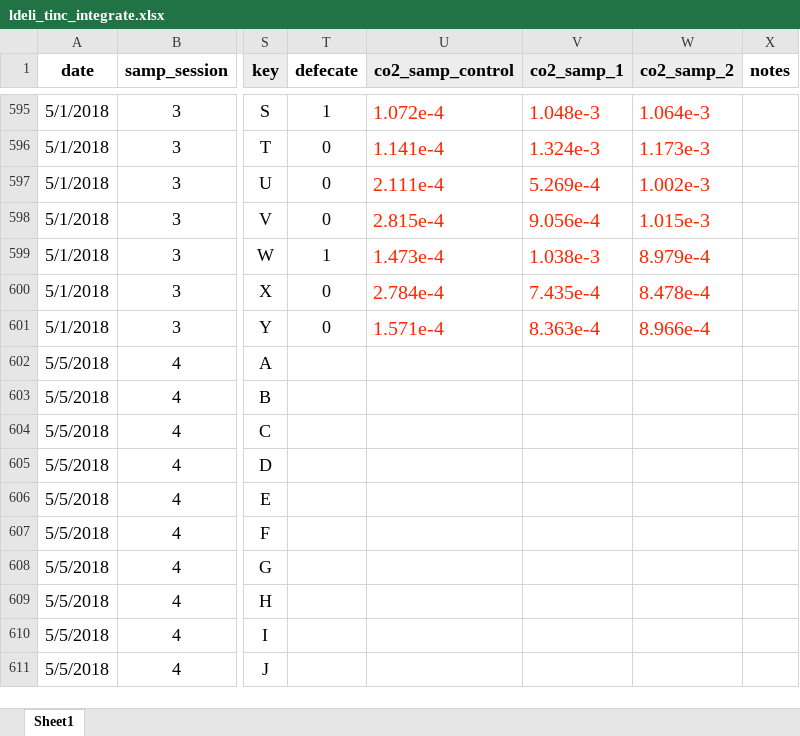
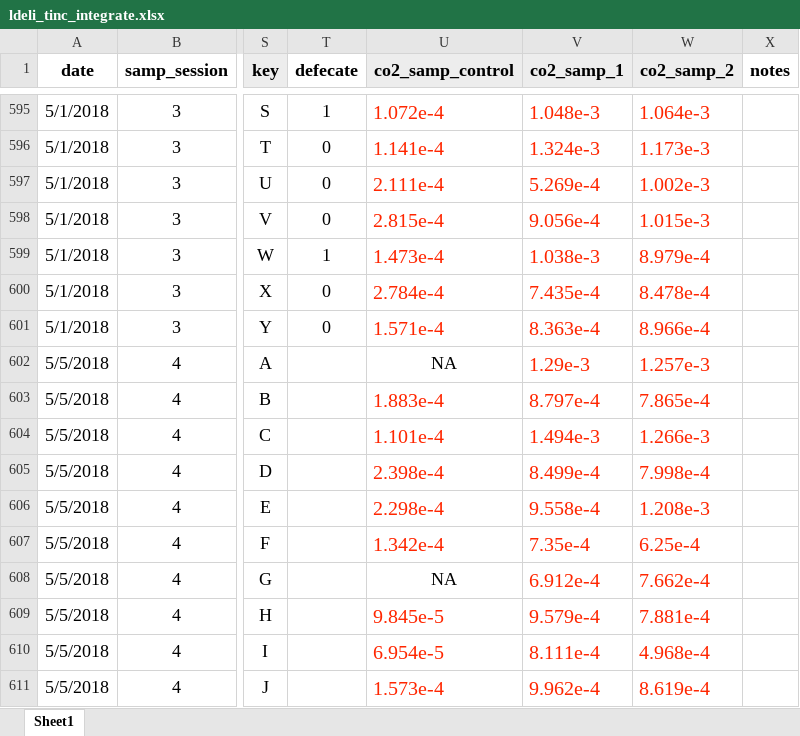
Before and after one commit to daniel1noble/deli_inc_metabTelo, an Excel workbook: data/curve_data/ldeli_tinc_integrate.xlsx, sheet Sheet1, drawn as a sheet; only a part is shown, gaps mark what is left out; values as stored, in another font and other column widths than the file's, no borders; conditional formats not drawn; the diff covers the shown part only; the diff names each change by its address in the sheet, - before the commit and + after, or states it on an @@ line.

Commit message:
Session 4, batch 1 day 1 integration done

```diff
--- a/data/curve_data/ldeli_tinc_integrate.xlsx (sheet Sheet1)
+++ b/data/curve_data/ldeli_tinc_integrate.xlsx (sheet Sheet1)
-U602 (co2_samp_control): (empty)
+U602 (co2_samp_control): NA
-V602 (co2_samp_1): (empty)
+V602 (co2_samp_1): 1.29e-3
-W602 (co2_samp_2): (empty)
+W602 (co2_samp_2): 1.257e-3
-U603 (co2_samp_control): (empty)
+U603 (co2_samp_control): 1.883e-4
-V603 (co2_samp_1): (empty)
+V603 (co2_samp_1): 8.797e-4
-W603 (co2_samp_2): (empty)
+W603 (co2_samp_2): 7.865e-4
-U604 (co2_samp_control): (empty)
+U604 (co2_samp_control): 1.101e-4
-V604 (co2_samp_1): (empty)
+V604 (co2_samp_1): 1.494e-3
-W604 (co2_samp_2): (empty)
+W604 (co2_samp_2): 1.266e-3
-U605 (co2_samp_control): (empty)
+U605 (co2_samp_control): 2.398e-4
-V605 (co2_samp_1): (empty)
+V605 (co2_samp_1): 8.499e-4
-W605 (co2_samp_2): (empty)
+W605 (co2_samp_2): 7.998e-4
-U606 (co2_samp_control): (empty)
+U606 (co2_samp_control): 2.298e-4
-V606 (co2_samp_1): (empty)
+V606 (co2_samp_1): 9.558e-4
-W606 (co2_samp_2): (empty)
+W606 (co2_samp_2): 1.208e-3
-U607 (co2_samp_control): (empty)
+U607 (co2_samp_control): 1.342e-4
-V607 (co2_samp_1): (empty)
+V607 (co2_samp_1): 7.35e-4
-W607 (co2_samp_2): (empty)
+W607 (co2_samp_2): 6.25e-4
-U608 (co2_samp_control): (empty)
+U608 (co2_samp_control): NA
-V608 (co2_samp_1): (empty)
+V608 (co2_samp_1): 6.912e-4
-W608 (co2_samp_2): (empty)
+W608 (co2_samp_2): 7.662e-4
-U609 (co2_samp_control): (empty)
+U609 (co2_samp_control): 9.845e-5
-V609 (co2_samp_1): (empty)
+V609 (co2_samp_1): 9.579e-4
-W609 (co2_samp_2): (empty)
+W609 (co2_samp_2): 7.881e-4
-U610 (co2_samp_control): (empty)
+U610 (co2_samp_control): 6.954e-5
-V610 (co2_samp_1): (empty)
+V610 (co2_samp_1): 8.111e-4
-W610 (co2_samp_2): (empty)
+W610 (co2_samp_2): 4.968e-4
-U611 (co2_samp_control): (empty)
+U611 (co2_samp_control): 1.573e-4
-V611 (co2_samp_1): (empty)
+V611 (co2_samp_1): 9.962e-4
-W611 (co2_samp_2): (empty)
+W611 (co2_samp_2): 8.619e-4
```
Also changed, not shown: 121 edited cells elsewhere in this sheet.
